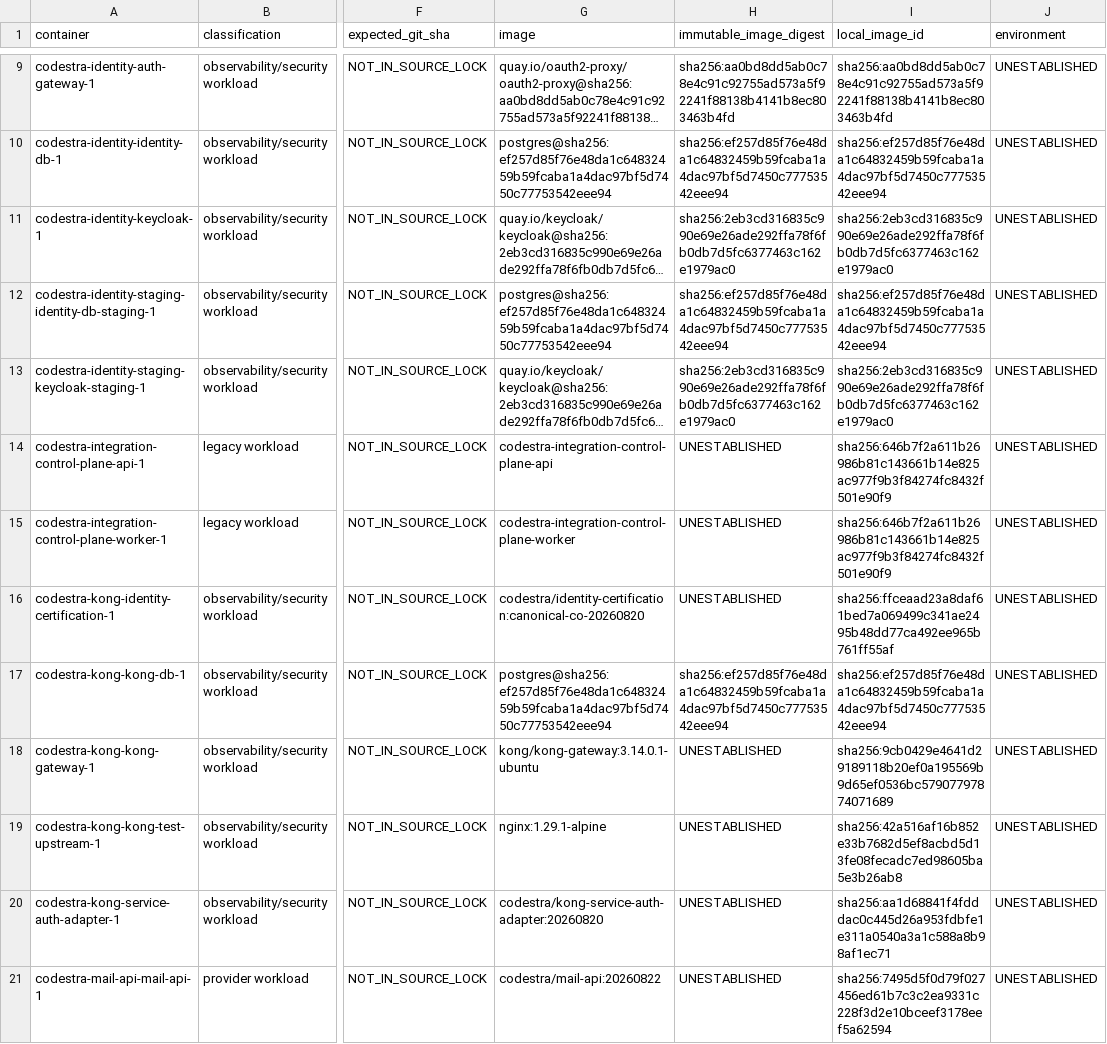
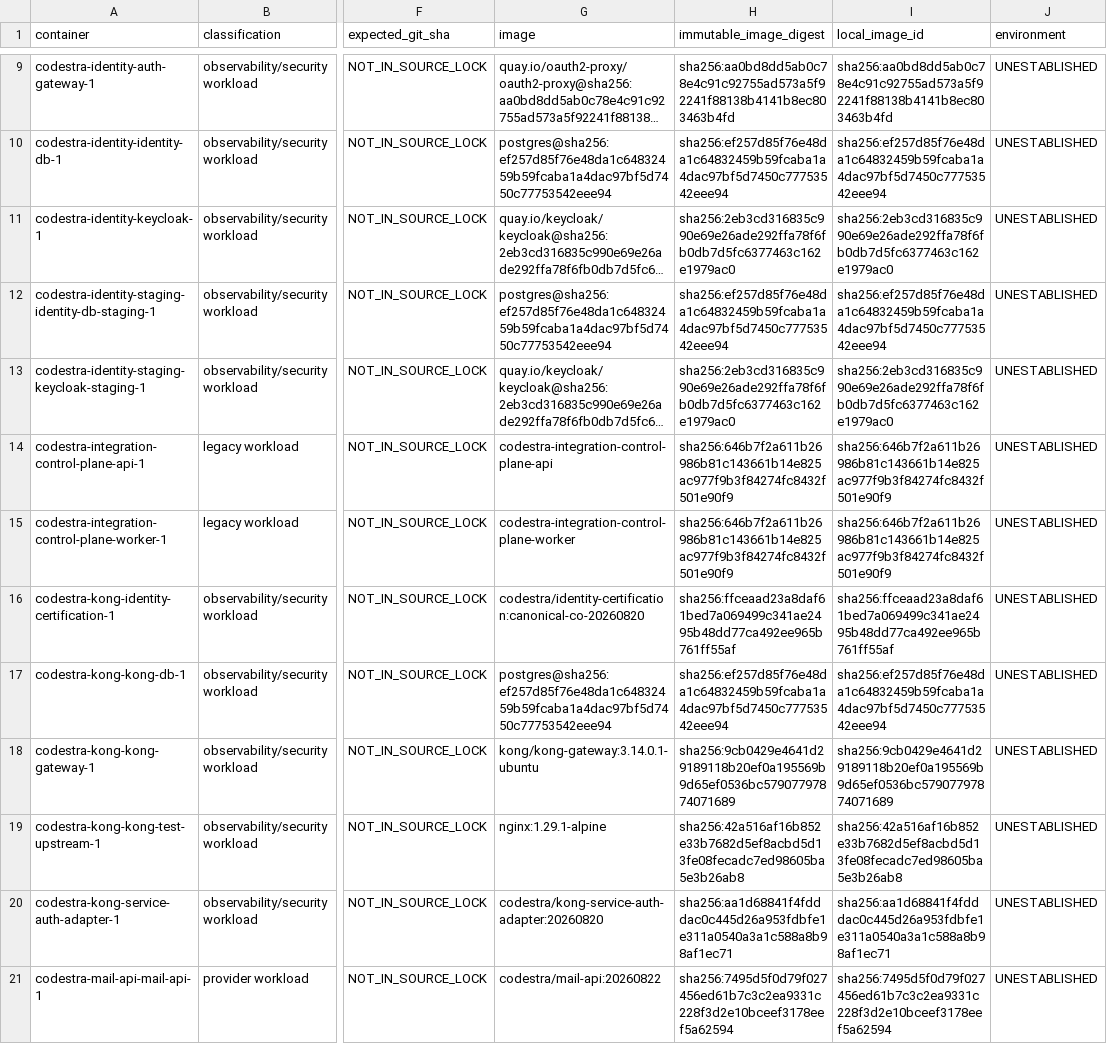
Before and after one commit to appolon1908-hue/Infustruction-repo, a CSV file: reports/runtime-reconciliation/STAGE6-RUNTIME-INVENTORY.csv, drawn as a sheet; only a part is shown, gaps mark what is left out; long unchanged cells end in …; the diff covers the shown part only; the diff names each change by its address in the sheet, - before the commit and + after, or states it on an @@ line.

```diff
--- a/reports/runtime-reconciliation/STAGE6-RUNTIME-INVENTORY.csv
+++ b/reports/runtime-reconciliation/STAGE6-RUNTIME-INVENTORY.csv
-H14:H15 (immutable_image_digest): UNESTABLISHED
+H14:H15 (immutable_image_digest): sha256:646b7f2a611b26986b81c143661b14e825ac977f9b3f84274fc8432f501e90f9
-H16 (immutable_image_digest): UNESTABLISHED
+H16 (immutable_image_digest): sha256:ffceaad23a8daf61bed7a069499c341ae2495b48dd77ca492ee965b761ff55af
-H18 (immutable_image_digest): UNESTABLISHED
+H18 (immutable_image_digest): sha256:9cb0429e4641d29189118b20ef0a195569b9d65ef0536bc57907797874071689
-H19 (immutable_image_digest): UNESTABLISHED
+H19 (immutable_image_digest): sha256:42a516af16b852e33b7682d5ef8acbd5d13fe08fecadc7ed98605ba5e3b26ab8
-H20 (immutable_image_digest): UNESTABLISHED
+H20 (immutable_image_digest): sha256:aa1d68841f4fdddac0c445d26a953fdbfe1e311a0540a3a1c588a8b98af1ec71
-H21 (immutable_image_digest): UNESTABLISHED
+H21 (immutable_image_digest): sha256:7495d5f0d79f027456ed61b7c3c2ea9331c228f3d2e10bceef3178eef5a62594
```
Also changed, not shown: 58 edited cells elsewhere in this file, 14 other files.
